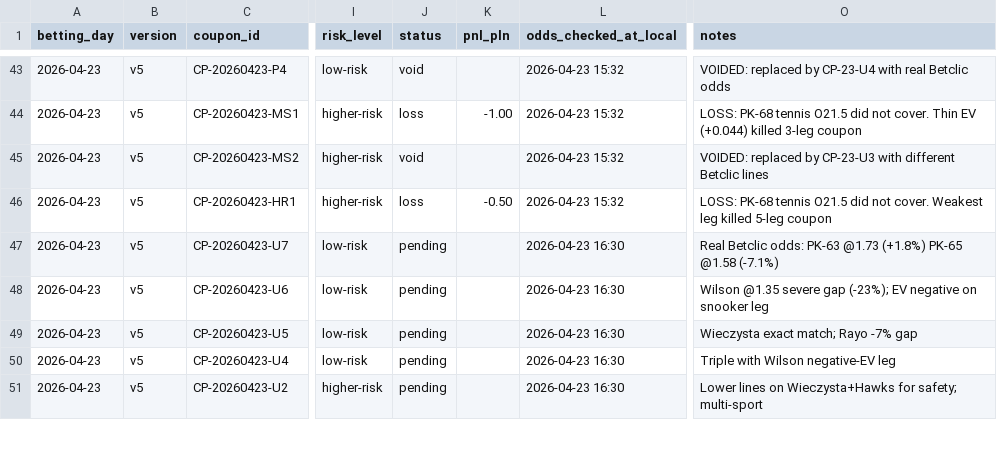
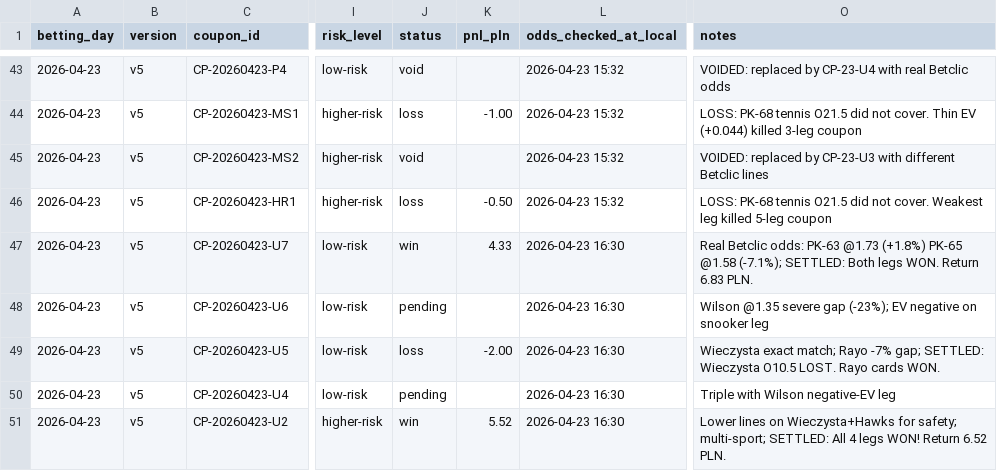
Before and after one commit to Skiru/bet, a CSV file: betting/journal/coupons-ledger.csv, drawn as a sheet; only a part is shown, gaps mark what is left out; the diff covers the shown part only; the diff names each change by its address in the sheet, - before the commit and + after, or states it on an @@ line.

Commit message:
feat: add aggressive scanning mandate + v6 coupons
Instructions reinforced across all 4 files:
- bet-analyst.agent.md: AGGRESSIVE SCANNING MANDATE section (WIDE/DEEP/MULTI-LEVEL/AGGRESSIVELY/COMPARE)
- copilot-instructions.md: aggressive scanning philosophy
- analysis-methodology.instructions.md: scanning mandate at TOP + source fallback chains (14 sports × 4 levels) + tipster fallback chains
- model-ready-betting.instructions.md: common mistakes #30-33 (skipping sports, shallow tipster checks, giving up after block, football-only portfolio)

Artifacts:
- betting/coupons/2026-04-24-v6.md: 6 coupons, 9 picks, 7.50 PLN exposure
- picks-ledger.csv: v6 picks added (PK-20260424-601 to 609)
- coupons-ledger.csv: v6 coupons added (CP-20260424-P1v6 to HR1v6)
- config/betting_config.json: bankroll updated to 34.00 PLN

```diff
--- a/betting/journal/coupons-ledger.csv
+++ b/betting/journal/coupons-ledger.csv
-J47 (status): pending
+J47 (status): win
-K47 (pnl_pln): (empty)
+K47 (pnl_pln): 4.33
-O47 (notes): …PK-65 @1.58 (-7.1%)
+O47 (notes): …PK-65 @1.58 (-7.1%); SETTLED: Both legs WON. Return 6.83 PLN.
-J49 (status): pending
+J49 (status): loss
-K49 (pnl_pln): (empty)
+K49 (pnl_pln): -2.00
-O49 (notes): …Rayo -7% gap
+O49 (notes): …Rayo -7% gap; SETTLED: Wieczysta O10.5 LOST. Rayo cards WON.
-J51 (status): pending
+J51 (status): win
-K51 (pnl_pln): (empty)
+K51 (pnl_pln): 5.52
-O51 (notes): …for safety; multi-sport
+O51 (notes): …for safety; multi-sport; SETTLED: All 4 legs WON! Return 6.52 PLN.
```
Also changed, not shown: 6 added rows and 30 edited cells elsewhere in this file, betting/journal/picks-ledger.csv, 6 other files.
